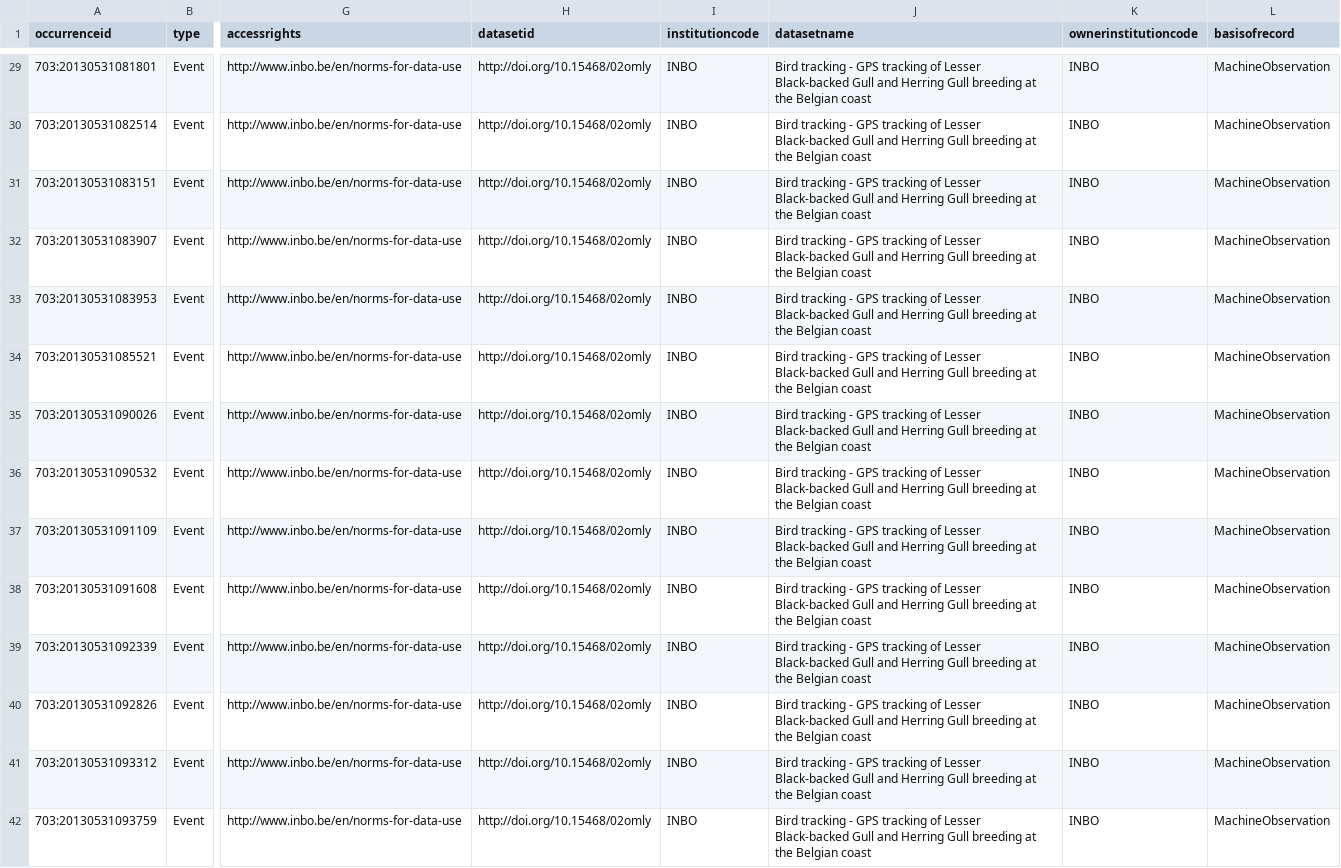
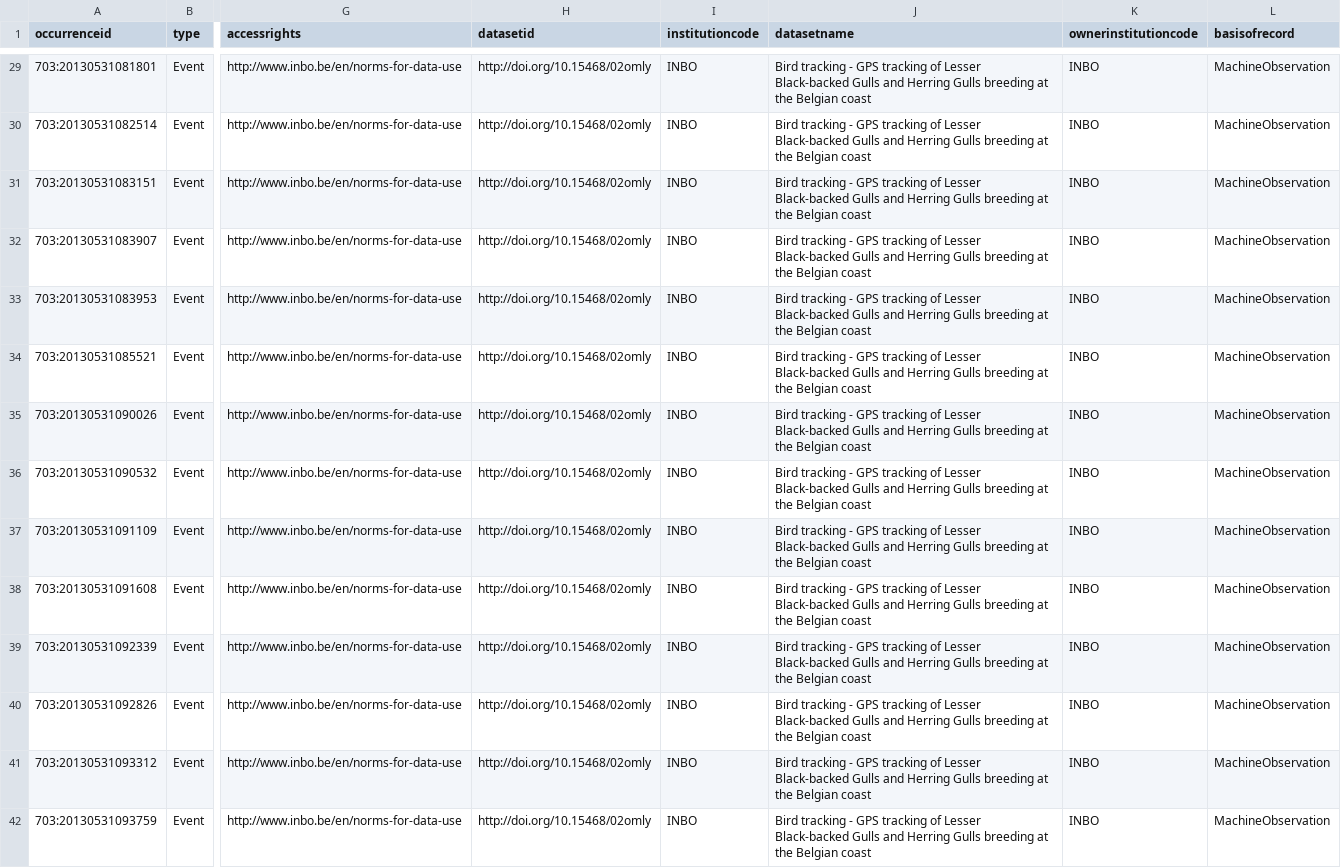
Before and after one commit to inbo/data-publication, a CSV file: datasets/bird-tracking-gull-occurrences/mapping/dwc-occurrence-100.csv, drawn as a sheet; only a part is shown, gaps mark what is left out; the diff covers the shown part only; the diff names each change by its address in the sheet, - before the commit and + after, or states it on an @@ line.

Commit message:
Update dataset title

```diff
--- a/datasets/bird-tracking-gull-occurrences/mapping/dwc-occurrence-100.csv
+++ b/datasets/bird-tracking-gull-occurrences/mapping/dwc-occurrence-100.csv
-J29:J42 (datasetname): …Lesser Black-backed Gull and Herring Gull breeding at…
+J29:J42 (datasetname): …Lesser Black-backed Gulls and Herring Gulls breeding at…
```
Also changed, not shown: 86 edited cells elsewhere in this file, 3 other files.
